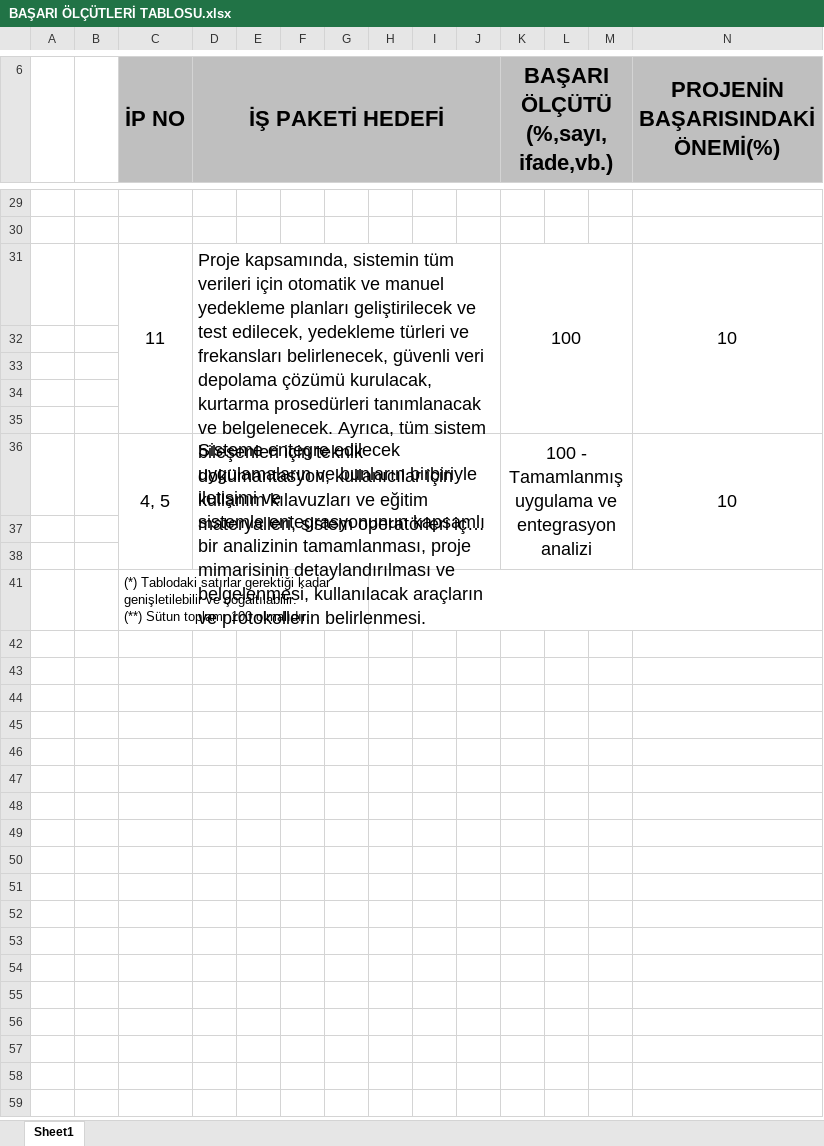
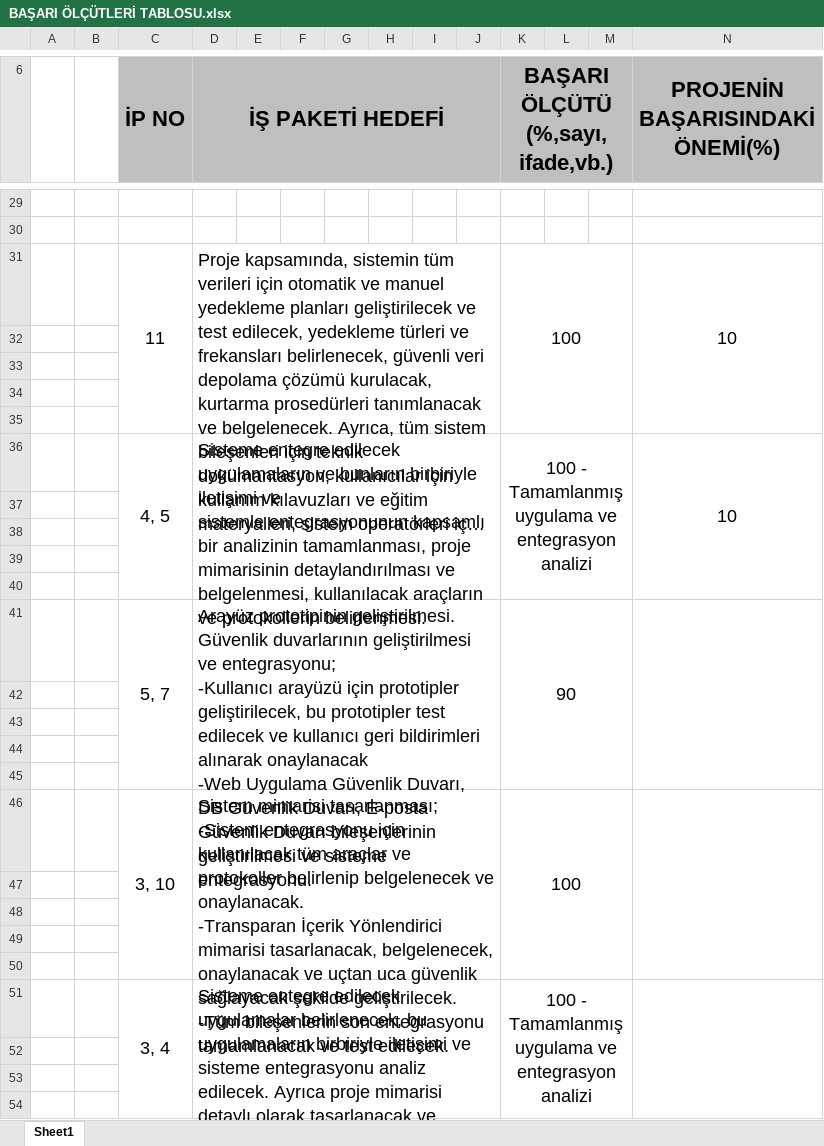
Before and after one commit to SIYAKS-ARES/SIEM_Project, an Excel workbook: FINAL_PROJECT/BAŞARI ÖLÇÜTLERİ TABLOSU.xlsx, sheet Sheet1, drawn as a sheet; only a part is shown, gaps mark what is left out; long unchanged cells end in …; values as stored, in another font and other column widths than the file's, no borders; removed rows and columns are numbered as before the commit, all else as after; ↵ is a line break in a cell; the diff covers the shown part only; the diff names each change by its address in the sheet, - before the commit and + after, or states it on an @@ line.

```diff
--- a/FINAL_PROJECT/BAŞARI ÖLÇÜTLERİ TABLOSU.xlsx (sheet Sheet1)
+++ b/FINAL_PROJECT/BAŞARI ÖLÇÜTLERİ TABLOSU.xlsx (sheet Sheet1)
-C36:C38 merged
+C36:C40 merged
-D36:J38 merged
+D36:J40 merged
-K36:M38 merged
+K36:M40 merged
-N36:N38 merged
+N36:N40 merged
-C39 (İP NO): (*) Tablodaki satırlar gerektiği kadar genişletilebilir ve çoğaltılabilir. ↵ (**) Sütun toplamı 100 olmalıdır.
+C39 (İP NO): (empty)
-C41:G41 merged
-H41:N41 merged
+row 40: (empty)
+row 41:  |  | 5, 7 | Arayüz prototipinin geliştirilmesi. Güvenlik duvarlarının geliştirilmesi ve entegrasyonu; ↵ -Kullanıcı arayüzü için prototipler geliştirilecek, bu prototipler test edilecek ve kullanıcı geri bildirimleri alınarak onaylanacak ↵ -Web Uygulama Güvenlik Duvarı, DB Güvenlik Duvarı, E-posta Güvenlik Duvarı bileşenlerinin geliştirilmesi ve sisteme entegrasyonu. |  |  |  |  |  |  | 90
+row 42: (empty)
+row 43: (empty)
+row 44: (empty)
+row 45: (empty)
+row 46:  |  | 3, 10 | Sistem mimarisi tasarlanması; ↵ -Sistem entegrasyonu için kullanılacak tüm araçlar ve protokoller belirlenip belgelenecek ve onaylanacak. ↵ -Transparan İçerik Yönlendirici mimarisi tasarlanacak, belgelenecek, onaylanacak ve uçtan uca güvenlik sağlayacak şekilde geliştirilecek. ↵ -Tüm bileşenlerin son entegrasyonu tamamlanacak ve test edilecek. |  |  |  |  |  |  | 100
+row 47: (empty)
+row 48: (empty)
+row 49: (empty)
+row 50: (empty)
+row 51:  |  | 3, 4 | Sisteme entegre edilecek uygulamalar belirlenecek, bu uygulamaların birbiriyle iletişimi ve sisteme entegrasyonu analiz edilecek. Ayrıca proje mimarisi detaylı olarak tasarlanacak ve belgelendirilecek. |  |  |  |  |  |  | 100 - Tamamlanmış uygulama ve entegrasyon analizi
+row 52: (empty)
+row 53: (empty)
+row 54: (empty)
```
Also changed, not shown: 17 added rows elsewhere in this sheet, YGA_SIEM_PROJECT/BAŞARI ÖLÇÜTLERİ TABLOSU LAST .xlsx, 2 other files.
